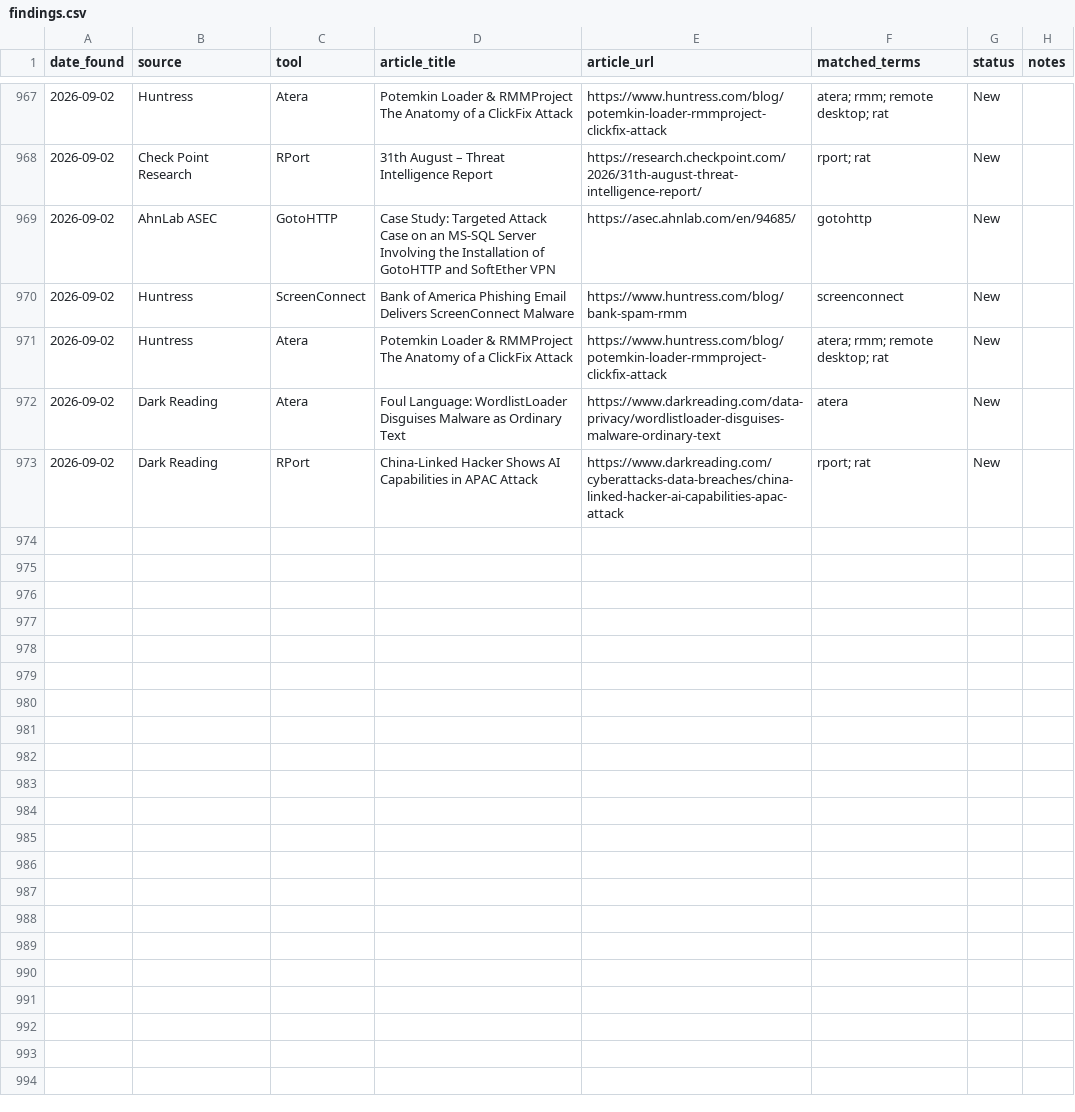
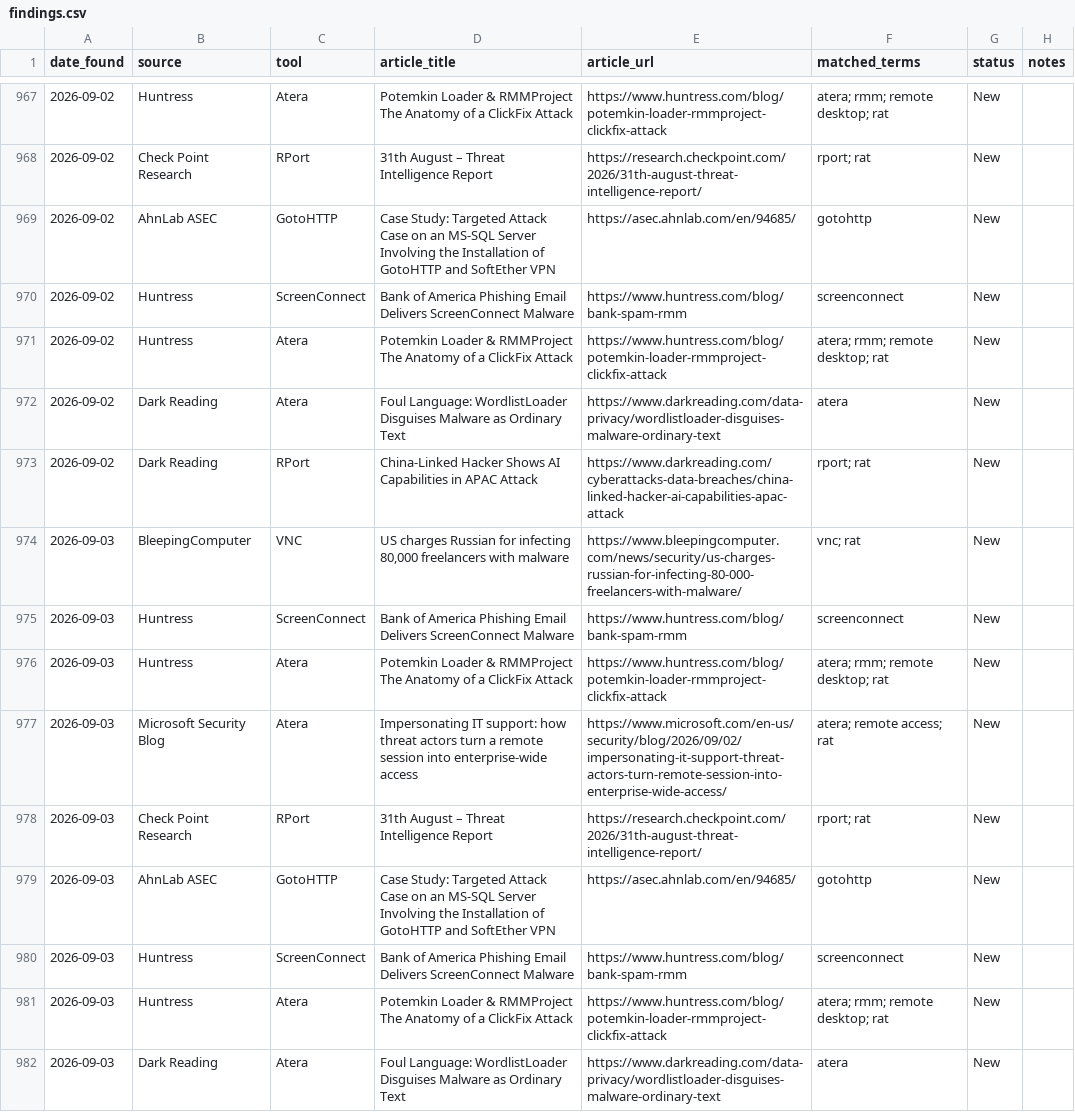
Before and after one commit to Threat-Hunting-Journal/RMM-Tool-Tracking, a CSV file: docs/findings.csv, drawn as a sheet; only a part is shown, gaps mark what is left out.

```diff
--- a/docs/findings.csv
+++ b/docs/findings.csv
@@ -973 +973,10 @@ date_found,source,tool,article_title,article_url,matched_terms,status,notes
 2026-09-02,Dark Reading,RPort,China-Linked Hacker Shows AI Capabilities in APAC Attack,https://www.darkreading.com/cyberattacks-data-breaches/china-linked-hacker-ai-capabilities-apac-attack,rport; rat,New,
+2026-09-03,BleepingComputer,VNC,"US charges Russian for infecting 80,000 freelancers with malware",https://www.bleepingcomputer.com/news/security/us-charges-russian-for-infecting-80-000-freelancers-with-malware/,vnc; rat,New,
+2026-09-03,Huntress,ScreenConnect,Bank of America Phishing Email Delivers ScreenConnect Malware,https://www.huntress.com/blog/bank-spam-rmm,screenconnect,New,
+2026-09-03,Huntress,Atera,Potemkin Loader & RMMProject The Anatomy of a ClickFix Attack,https://www.huntress.com/blog/potemkin-loader-rmmproject-clickfix-attack,atera; rmm; remote desktop; rat,New,
+2026-09-03,Microsoft Security Blog,Atera,Impersonating IT support: how threat actors turn a remote session into enterprise-wide access,https://www.microsoft.com/en-us/security/blog/2026/09/02/impersonating-it-support-threat-actors-turn-remote-session-into-enterprise-wide-access/,atera; remote access; rat,New,
+2026-09-03,Check Point Research,RPort,31th August – Threat Intelligence Report,https://research.checkpoint.com/2026/31th-august-threat-intelligence-report/,rport; rat,New,
+2026-09-03,AhnLab ASEC,GotoHTTP,Case Study: Targeted Attack Case on an MS-SQL Server Involving the Installation of GotoHTTP and SoftEther VPN,https://asec.ahnlab.com/en/94685/,gotohttp,New,
+2026-09-03,Huntress,ScreenConnect,Bank of America Phishing Email Delivers ScreenConnect Malware,https://www.huntress.com/blog/bank-spam-rmm,screenconnect,New,
+2026-09-03,Huntress,Atera,Potemkin Loader & RMMProject The Anatomy of a ClickFix Attack,https://www.huntress.com/blog/potemkin-loader-rmmproject-clickfix-attack,atera; rmm; remote desktop; rat,New,
+2026-09-03,Dark Reading,Atera,Foul Language: WordlistLoader Disguises Malware as Ordinary Text,https://www.darkreading.com/data-privacy/wordlistloader-disguises-malware-ordinary-text,atera,New,
```
Also changed, not shown: docs/tool_summary.csv, findings.csv, 1 other file.
